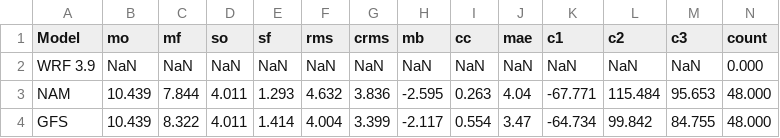
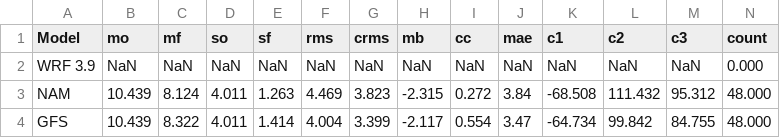
Before and after one commit to rucool/validation_tools, a CSV file: 201902_weekly/output/metrics_all_44065_2019-05-23_2019-05-25.csv, drawn as a sheet.

Commit message:
Ongoing Code Updates
Still no NDBC buoy data.

```diff
--- a/201902_weekly/output/metrics_all_44065_2019-05-23_2019-05-25.csv
+++ b/201902_weekly/output/metrics_all_44065_2019-05-23_2019-05-25.csv
@@ -2,3 +2,3 @@ Model,mo,mf,so,sf,rms,crms,mb,cc,mae,c1,c2,c3,count
 WRF 3.9,  NaN,  NaN,  NaN,  NaN,  NaN,  NaN,  NaN,  NaN, NaN,  NaN,  NaN,  NaN,0.000
-NAM,10.439,7.844,4.011,1.293,4.632,3.836,-2.595,0.263,4.04,-67.771,115.484,95.653,48.000
+NAM,10.439,8.124,4.011,1.263,4.469,3.823,-2.315,0.272,3.84,-68.508,111.432,95.312,48.000
 GFS,10.439,8.322,4.011,1.414,4.004,3.399,-2.117,0.554,3.47,-64.734,99.842,84.755,48.000
```
Also changed, not shown: 2 other files.
